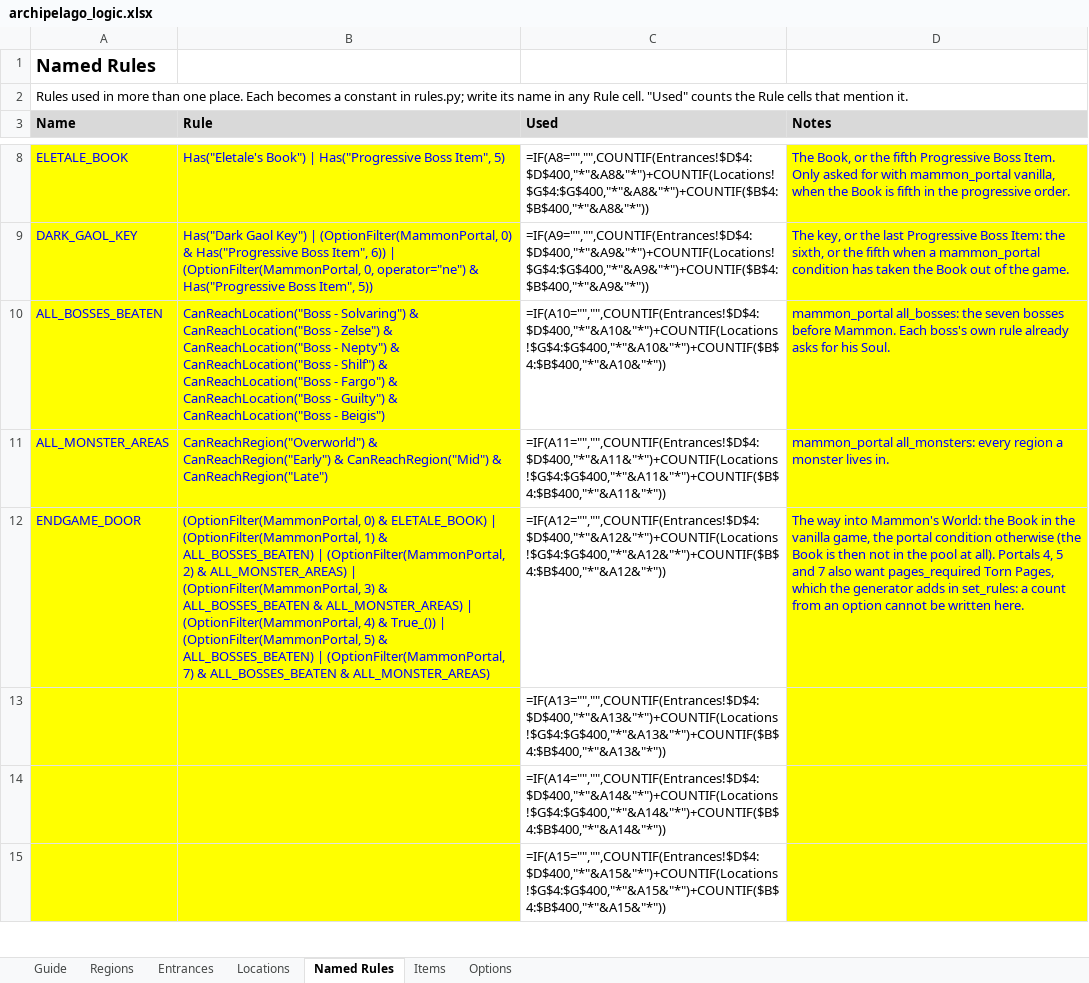
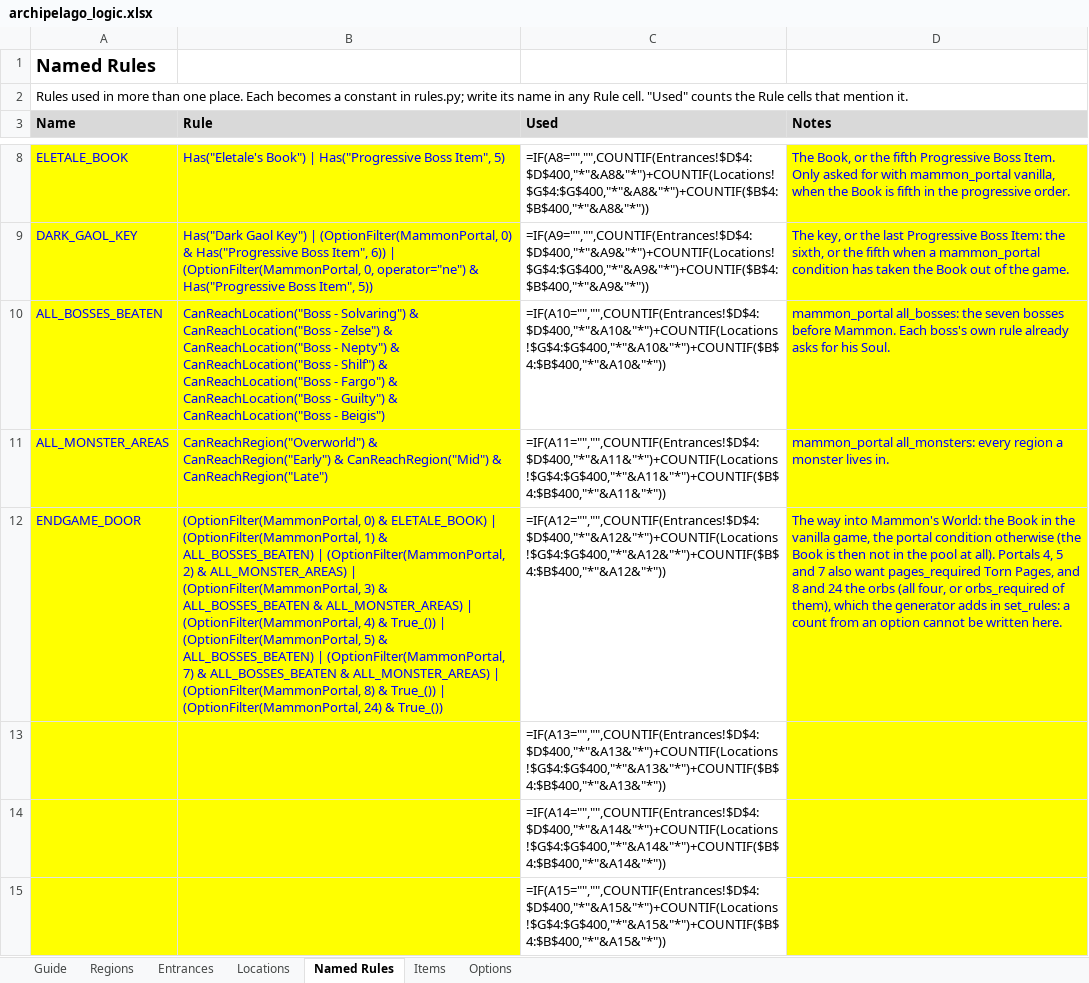
Before and after one commit to FuzzynessUK/Quest64-Recomp, an Excel workbook: DOCS/archipelago_logic.xlsx, sheet Named Rules, drawn as a sheet; only a part is shown, gaps mark what is left out; values as stored, in another font and other column widths than the file's, no borders; formulas without a stored value are shown as written; the diff names each change by its address in the sheet, - before the commit and + after, or states it on an @@ line.

```diff
--- a/DOCS/archipelago_logic.xlsx (sheet Named Rules)
+++ b/DOCS/archipelago_logic.xlsx (sheet Named Rules)
-B12 (Rule): …& ALL_MONSTER_AREAS)
+B12 (Rule): …& ALL_MONSTER_AREAS) | (OptionFilter(MammonPortal, 8) & True_()) | (OptionFilter(MammonPortal, 24) & True_())
-D12 (Notes): …Torn Pages, which the…
+D12 (Notes): …Torn Pages, and 8 and 24 the orbs (all four, or orbs_required of them), which the…
```
Also changed, not shown: sheet Options, 53 other files.
